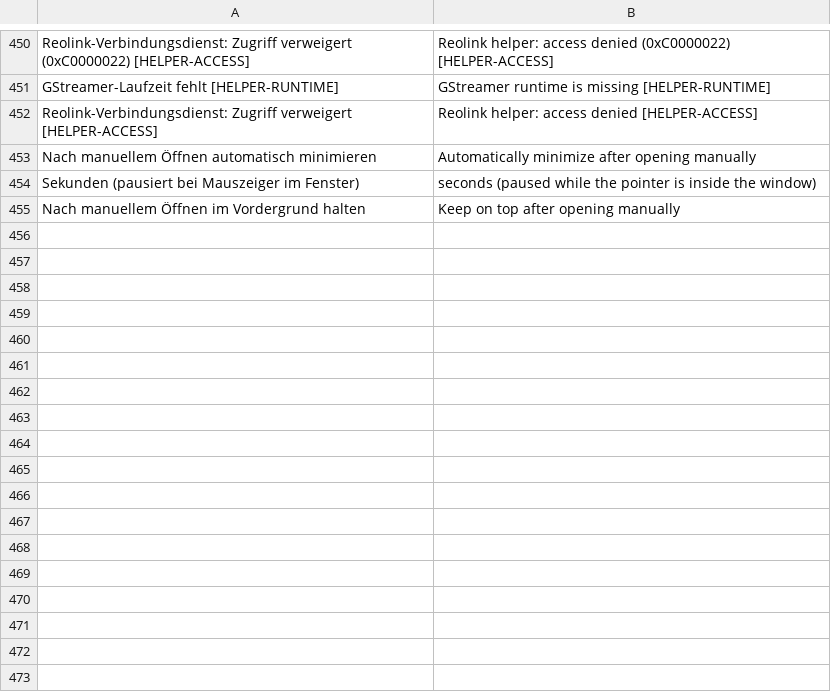
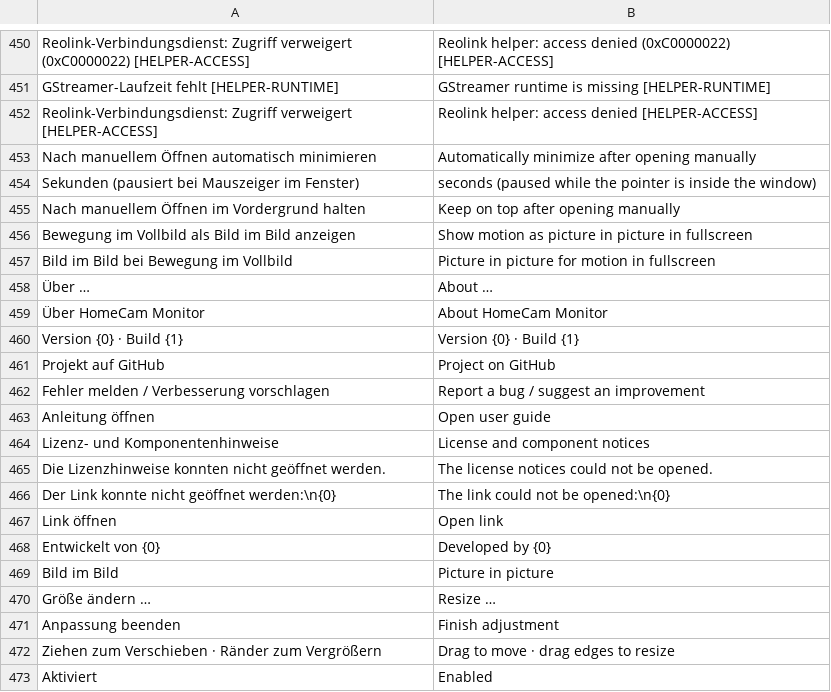
Before and after one commit to kulmi84/HomeCam-Monitor, a TSV file: assets/Strings.en.tsv, drawn as a sheet; only a part is shown, gaps mark what is left out; the diff names each change by its address in the sheet, - before the commit and + after, or states it on an @@ line.

Commit message:
Version 2.1 mit anpassbarem Bild im Bild und stabiler Fensterdarstellung vorbereiten

```diff
--- a/assets/Strings.en.tsv
+++ b/assets/Strings.en.tsv
+row 456: Bewegung im Vollbild als Bild im Bild anzeigen | Show motion as picture in picture in fullscreen
+row 457: Bild im Bild bei Bewegung im Vollbild | Picture in picture for motion in fullscreen
+row 458: Über … | About …
+row 459: Über HomeCam Monitor | About HomeCam Monitor
+row 460: Version {0} · Build {1} | Version {0} · Build {1}
+row 461: Projekt auf GitHub | Project on GitHub
+row 462: Fehler melden / Verbesserung vorschlagen | Report a bug / suggest an improvement
+row 463: Anleitung öffnen | Open user guide
+row 464: Lizenz- und Komponentenhinweise | License and component notices
+row 465: Die Lizenzhinweise konnten nicht geöffnet werden. | The license notices could not be opened.
+row 466: Der Link konnte nicht geöffnet werden:\n{0} | The link could not be opened:\n{0}
+row 467: Link öffnen | Open link
+row 468: Entwickelt von {0} | Developed by {0}
+row 469: Bild im Bild | Picture in picture
+row 470: Größe ändern … | Resize …
+row 471: Anpassung beenden | Finish adjustment
+row 472: Ziehen zum Verschieben · Ränder zum Vergrößern | Drag to move · drag edges to resize
+row 473: Aktiviert | Enabled
```
Also changed, not shown: 20 other files.
